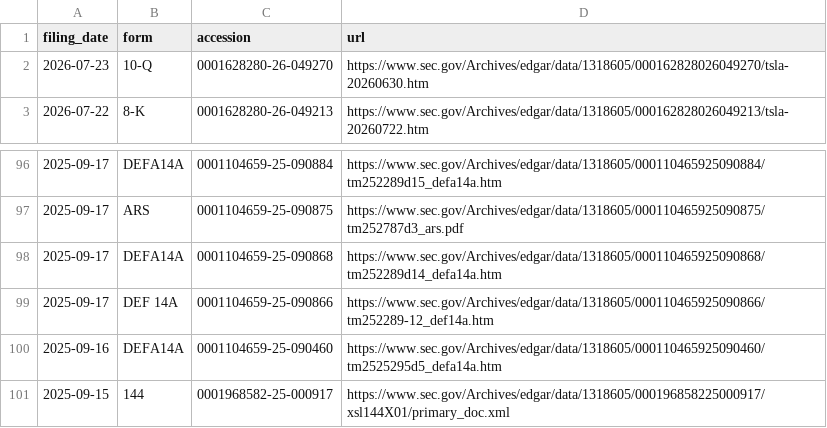
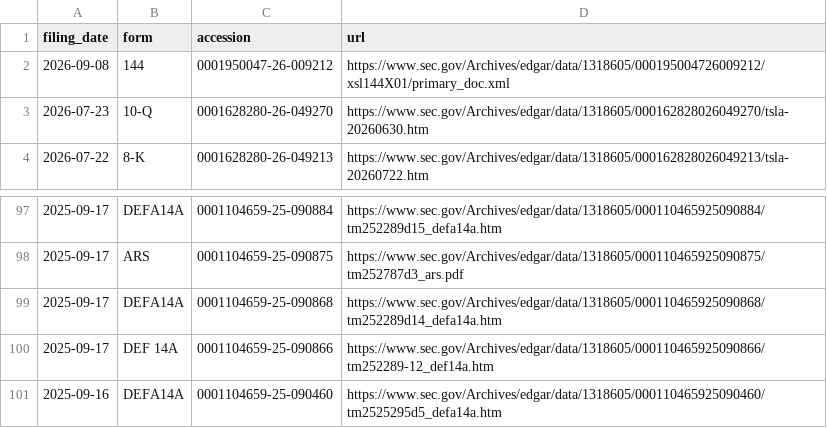
Before and after one commit to Kaydeep0/musk-empire-dossier, a CSV file: data/tesla_filings_index.csv, drawn as a sheet; only a part is shown, gaps mark what is left out; removed rows and columns are numbered as before the commit, all else as after; the diff names each change by its address in the sheet, - before the commit and + after, or states it on an @@ line.

```diff
--- a/data/tesla_filings_index.csv
+++ b/data/tesla_filings_index.csv
+row 2: 2026-09-08 | 144 | 0001950047-26-009212 | https://www.sec.gov/Archives/edgar/data/1318605/000195004726009212/xsl144X01/primary_doc.xml
-row 101: 2025-09-15 | 144 | 0001968582-25-000917 | https://www.sec.gov/Archives/edgar/data/1318605/000196858225000917/xsl144X01/primary_doc.xml
```
Also changed, not shown: 21 other files.
